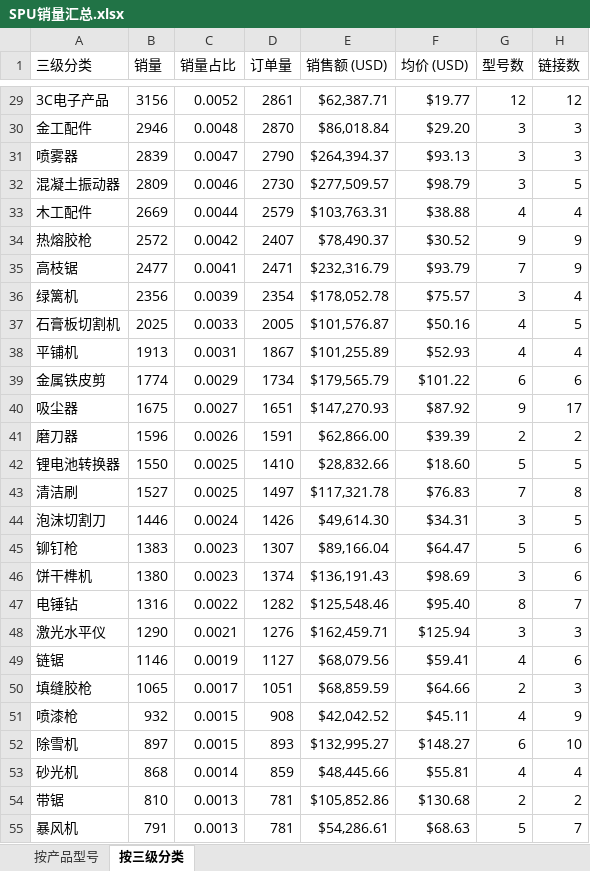
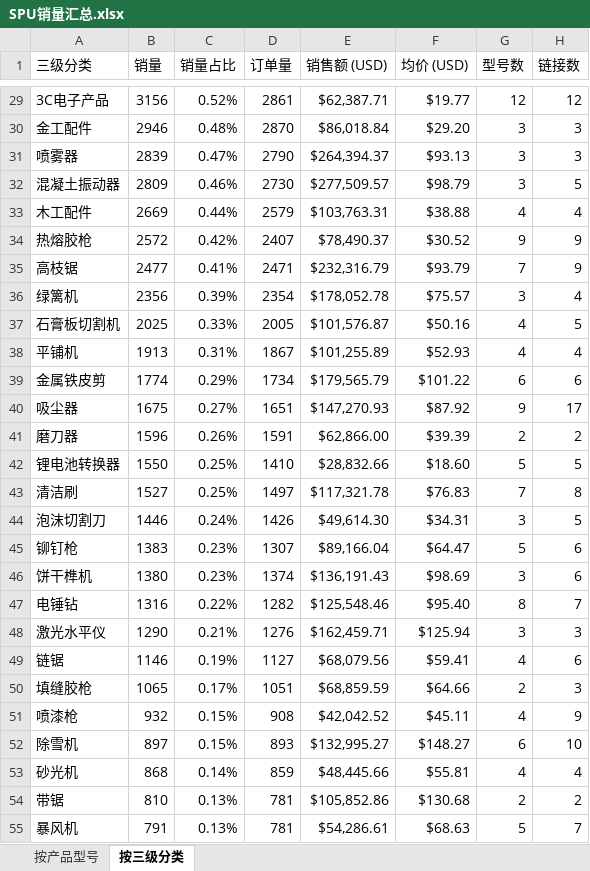
Before and after one commit to janechen052-eng/claude-, an Excel workbook: spu_bubble/SPU销量汇总.xlsx, sheet 按三级分类, drawn as a sheet; only a part is shown, gaps mark what is left out; values as stored, in another font and other column widths than the file's, no borders; the diff covers the shown part only; the diff names each change by its address in the sheet, - before the commit and + after, or states it on an @@ line.

```diff
--- a/spu_bubble/SPU销量汇总.xlsx (sheet 按三级分类)
+++ b/spu_bubble/SPU销量汇总.xlsx (sheet 按三级分类)
-C29 (销量占比): 0.0052
+C29 (销量占比): 0.52%
-C30 (销量占比): 0.0048
+C30 (销量占比): 0.48%
-C31 (销量占比): 0.0047
+C31 (销量占比): 0.47%
-C32 (销量占比): 0.0046
+C32 (销量占比): 0.46%
-C33 (销量占比): 0.0044
+C33 (销量占比): 0.44%
-C34 (销量占比): 0.0042
+C34 (销量占比): 0.42%
-C35 (销量占比): 0.0041
+C35 (销量占比): 0.41%
-C36 (销量占比): 0.0039
+C36 (销量占比): 0.39%
-C37 (销量占比): 0.0033
+C37 (销量占比): 0.33%
-C38 (销量占比): 0.0031
+C38 (销量占比): 0.31%
-C39 (销量占比): 0.0029
+C39 (销量占比): 0.29%
-C40 (销量占比): 0.0027
+C40 (销量占比): 0.27%
-C41 (销量占比): 0.0026
+C41 (销量占比): 0.26%
-C42:C43 (销量占比): 0.0025
+C42:C43 (销量占比): 0.25%
-C44 (销量占比): 0.0024
+C44 (销量占比): 0.24%
-C45:C46 (销量占比): 0.0023
+C45:C46 (销量占比): 0.23%
-C47 (销量占比): 0.0022
+C47 (销量占比): 0.22%
-C48 (销量占比): 0.0021
+C48 (销量占比): 0.21%
-C49 (销量占比): 0.0019
+C49 (销量占比): 0.19%
-C50 (销量占比): 0.0017
+C50 (销量占比): 0.17%
-C51:C52 (销量占比): 0.0015
+C51:C52 (销量占比): 0.15%
-C53 (销量占比): 0.0014
+C53 (销量占比): 0.14%
-C54:C55 (销量占比): 0.0013
+C54:C55 (销量占比): 0.13%
```
Also changed, not shown: 53 edited cells elsewhere in this sheet, sheet 按产品型号, 2 other files.
